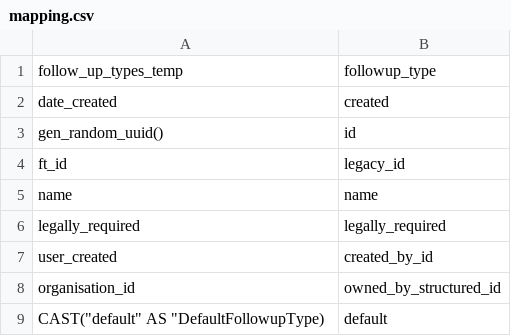
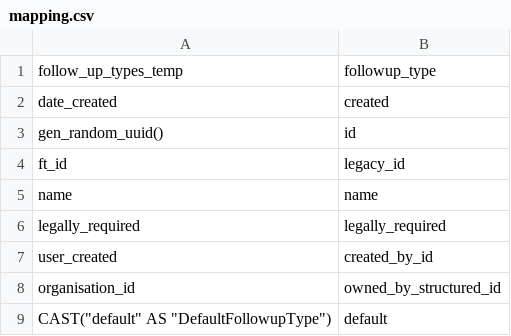
Before and after one commit to inclusion-numerique/mon-suivi-social-migration, a CSV file: sql/04_followup_type/mapping.csv, drawn as a sheet.

Commit message:
feat: merge default followup types

```diff
--- a/sql/04_followup_type/mapping.csv
+++ b/sql/04_followup_type/mapping.csv
@@ -8,2 +8,2 @@ user_created,created_by_id
 organisation_id,owned_by_structured_id
-CAST("default" AS "DefaultFollowupType),"default"
+CAST("default" AS "DefaultFollowupType"),"default"
```
Also changed, not shown: 2 other files.
